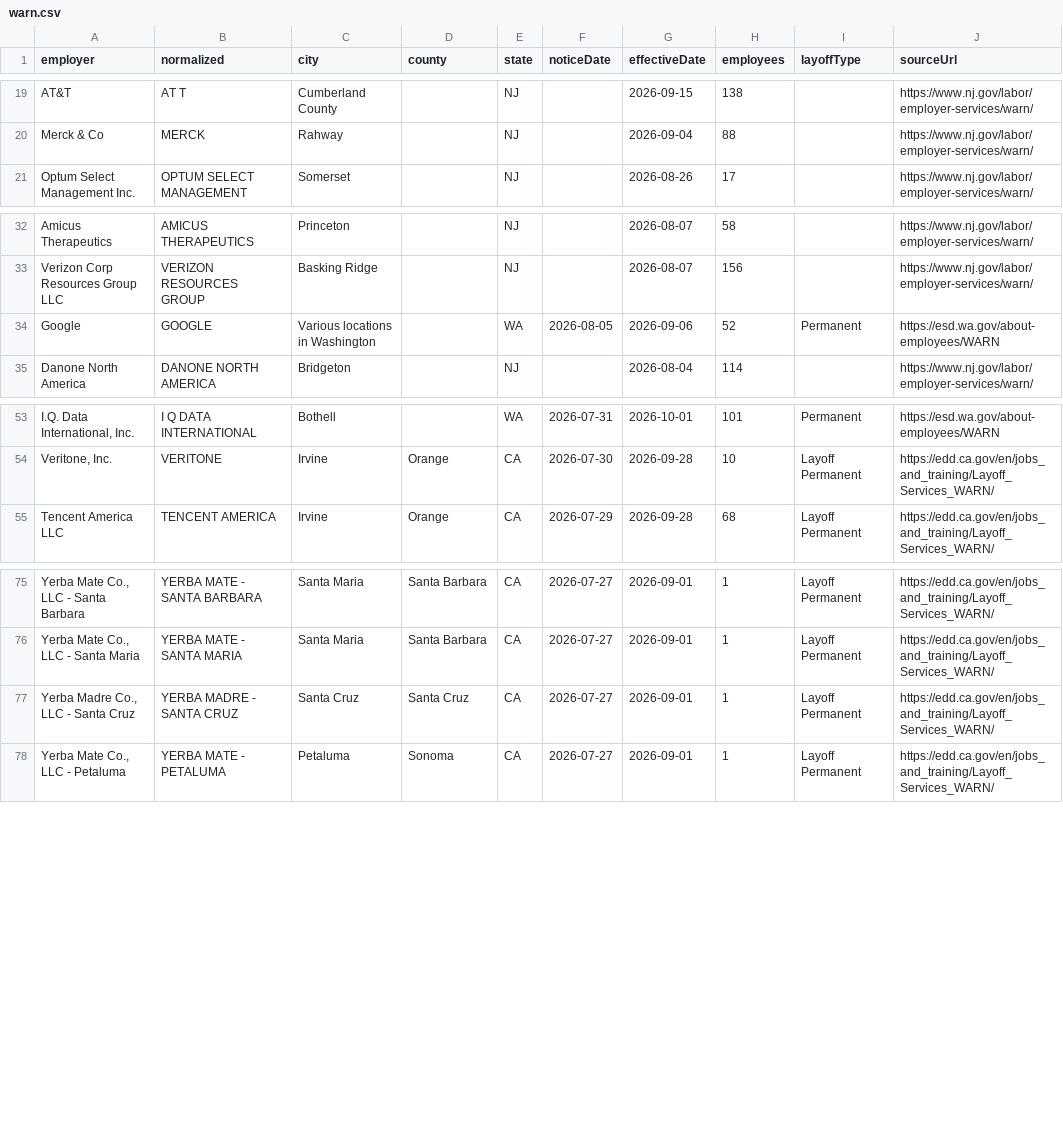
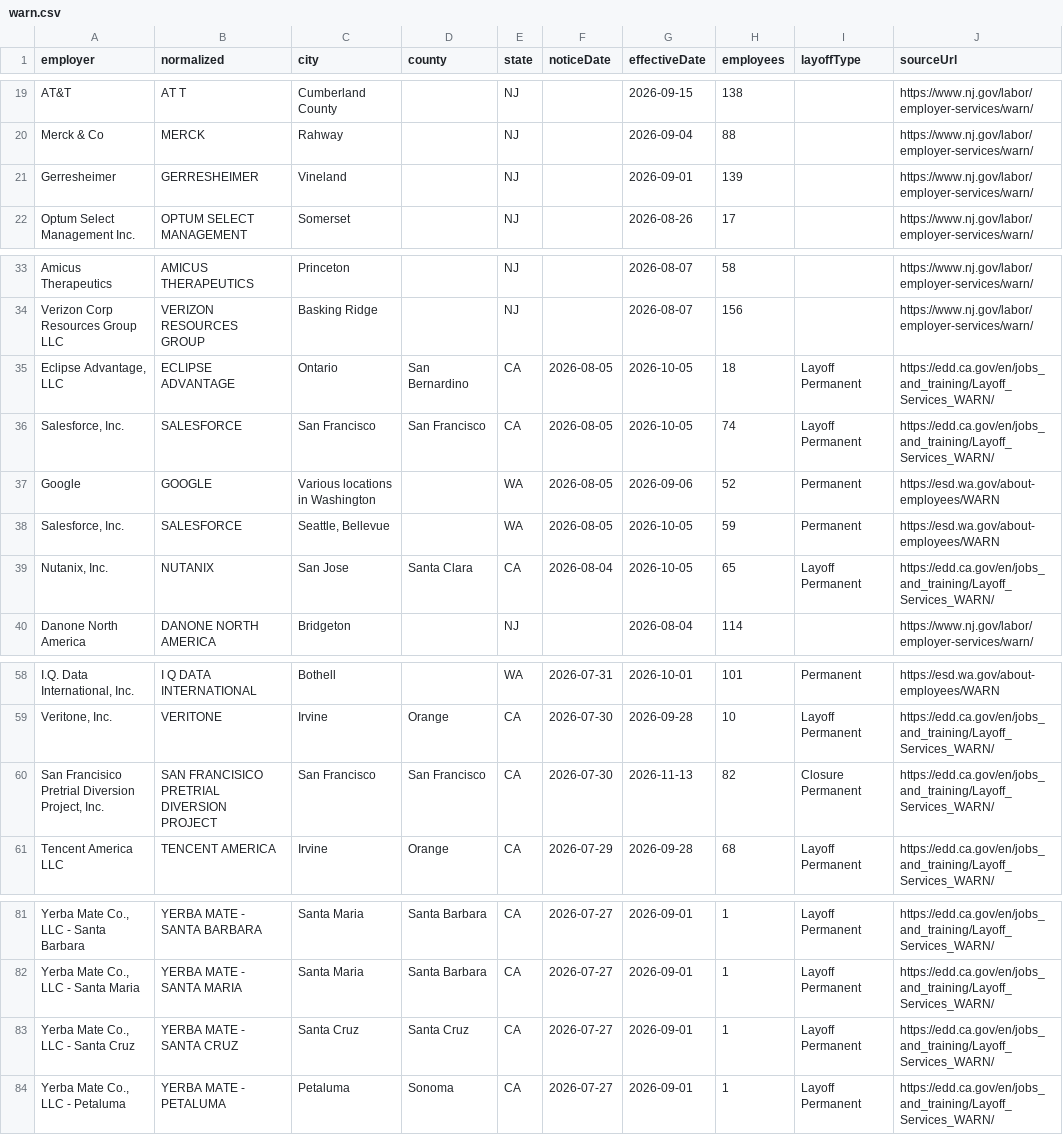
Before and after one commit to Datadetective1/ImmigrationClock, a CSV file: public/api/warn.csv, drawn as a sheet; only a part is shown, gaps mark what is left out; addresses are those after the commit; the diff names each change by its address in the sheet, - before the commit and + after, or states it on an @@ line.

```diff
--- a/public/api/warn.csv
+++ b/public/api/warn.csv
+row 21: Gerresheimer | GERRESHEIMER | Vineland |  | NJ |  | 2026-09-01 | 139 |  | https://www.nj.gov/labor/employer-services/warn/
+row 35: Eclipse Advantage, LLC | ECLIPSE ADVANTAGE | Ontario | San Bernardino | CA | 2026-08-05 | 2026-10-05 | 18 | Layoff Permanent | https://edd.ca.gov/en/jobs_and_training/Layoff_Services_WARN/
+row 36: Salesforce, Inc. | SALESFORCE | San Francisco | San Francisco | CA | 2026-08-05 | 2026-10-05 | 74 | Layoff Permanent | https://edd.ca.gov/en/jobs_and_training/Layoff_Services_WARN/
+row 38: Salesforce, Inc. | SALESFORCE | Seattle, Bellevue |  | WA | 2026-08-05 | 2026-10-05 | 59 | Permanent | https://esd.wa.gov/about-employees/WARN
+row 39: Nutanix, Inc. | NUTANIX | San Jose | Santa Clara | CA | 2026-08-04 | 2026-10-05 | 65 | Layoff Permanent | https://edd.ca.gov/en/jobs_and_training/Layoff_Services_WARN/
+row 60: San Francisico Pretrial Diversion Project, Inc. | SAN FRANCISICO PRETRIAL DIVERSION PROJECT | San Francisco | San Francisco | CA | 2026-07-30 | 2026-11-13 | 82 | Closure Permanent | https://edd.ca.gov/en/jobs_and_training/Layoff_Services_WARN/
-A83 (employer): Yerba Madre Co., LLC - Santa Cruz
+A83 (employer): Yerba Mate Co., LLC - Santa Cruz
-B83 (normalized): YERBA MADRE - SANTA CRUZ
+B83 (normalized): YERBA MATE - SANTA CRUZ
```
Also changed, not shown: 4 other files.
